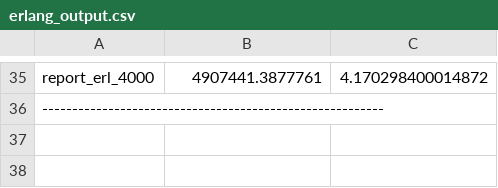
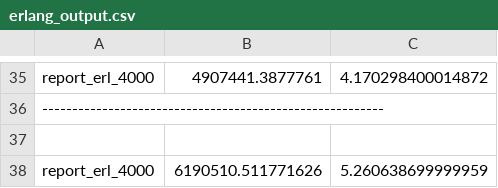
Before and after one commit to joegharbi/Erlang, a CSV file: erlang_output.csv, drawn as a sheet; only a part is shown, gaps mark what is left out; the diff names each change by its address in the sheet, - before the commit and + after, or states it on an @@ line.

```diff
--- a/erlang_output.csv
+++ b/erlang_output.csv
+row 37: (empty)
+row 38: report_erl_4000 | 6190510.511771626 | 5.260638699999959
```
Also changed, not shown: c_output.csv, java_output.csv, 1 other file.
